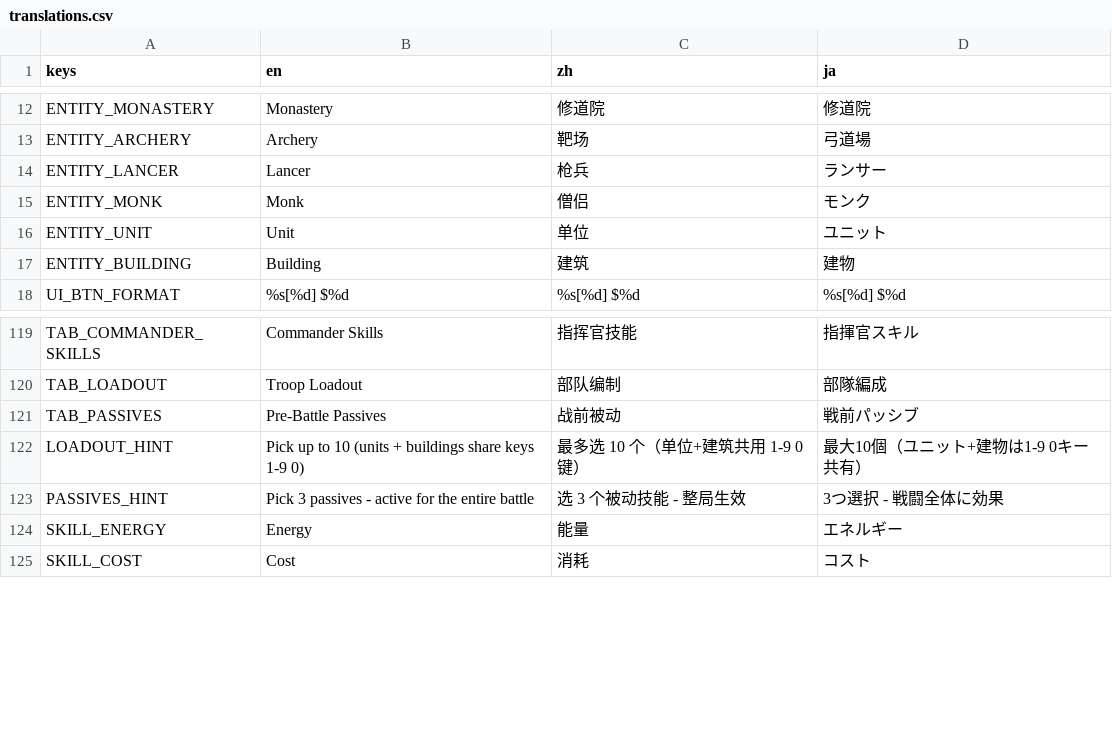
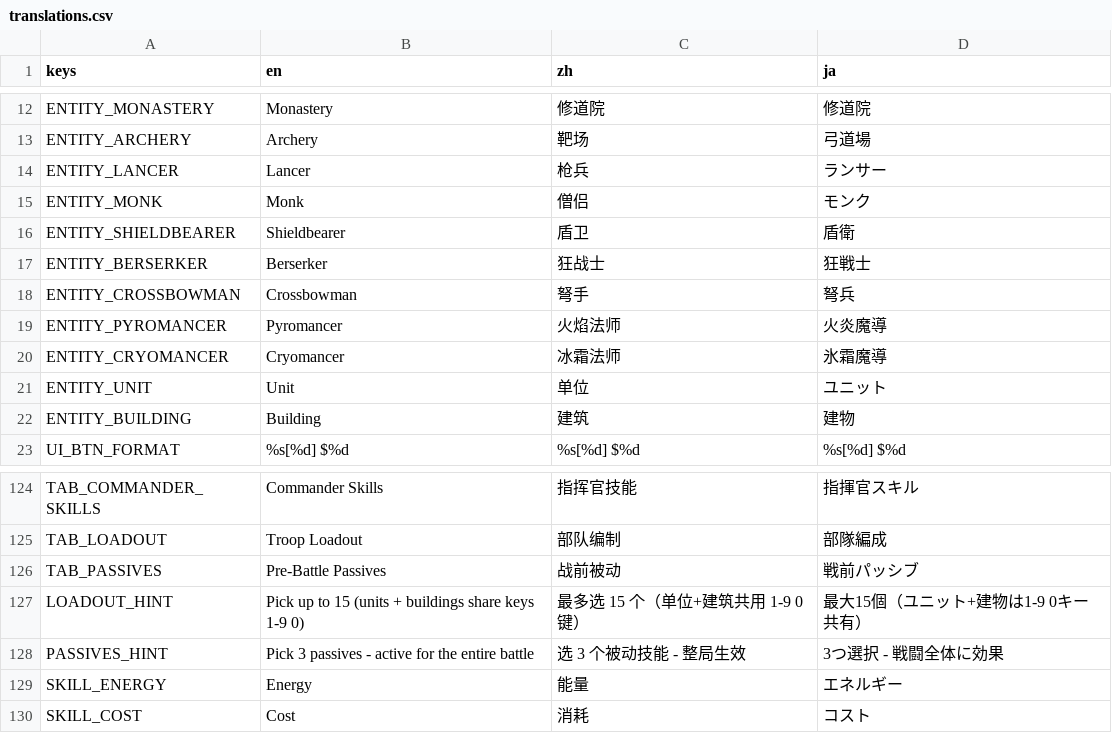
Before and after one commit to IguanaYu/godot_rts_start, a CSV file: locales/translations.csv, drawn as a sheet; only a part is shown, gaps mark what is left out.

Commit message:
feat: 5个变体单位（盾卫/狂战士/弩手/火法/冰法）可玩家放置
- PlaceMode +5, PLACE_MODE_TO_STATS_ID 映射字典
- place_player_unit() 支持 stats_id 参数
- 默认编制 15 槽位含 5 变体
- 翻译键 + CSV 更新

NOT TESTED: 尚未进游戏实际验证

```diff
--- a/locales/translations.csv
+++ b/locales/translations.csv
@@ -15,2 +15,7 @@ ENTITY_LANCER,Lancer,枪兵,ランサー
 ENTITY_MONK,Monk,僧侣,モンク
+ENTITY_SHIELDBEARER,Shieldbearer,盾卫,盾衛
+ENTITY_BERSERKER,Berserker,狂战士,狂戦士
+ENTITY_CROSSBOWMAN,Crossbowman,弩手,弩兵
+ENTITY_PYROMANCER,Pyromancer,火焰法师,火炎魔導
+ENTITY_CRYOMANCER,Cryomancer,冰霜法师,氷霜魔導
 ENTITY_UNIT,Unit,单位,ユニット
@@ -121,3 +126,3 @@ TAB_LOADOUT,Troop Loadout,部队编制,部隊編成
 TAB_PASSIVES,Pre-Battle Passives,战前被动,戦前パッシブ
-LOADOUT_HINT,Pick up to 10 (units + buildings share keys 1-9 0),最多选 10 个（单位+建筑共用 1-9 0 键）,最大10個（ユニット+建物は1-9 0キー共有）
+LOADOUT_HINT,Pick up to 15 (units + buildings share keys 1-9 0),最多选 15 个（单位+建筑共用 1-9 0 键）,最大15個（ユニット+建物は1-9 0キー共有）
 PASSIVES_HINT,Pick 3 passives - active for the entire battle,选 3 个被动技能 - 整局生效,3つ選択 - 戦闘全体に効果
```
Also changed, not shown: 19 other files.
